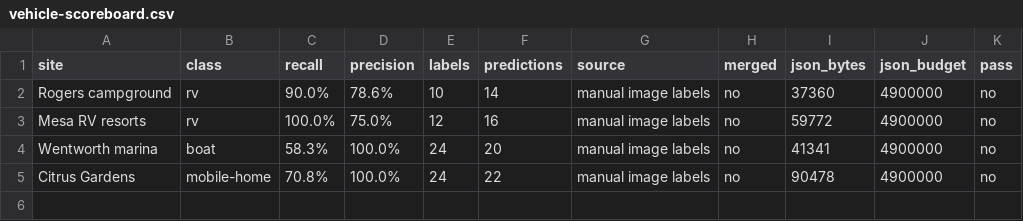
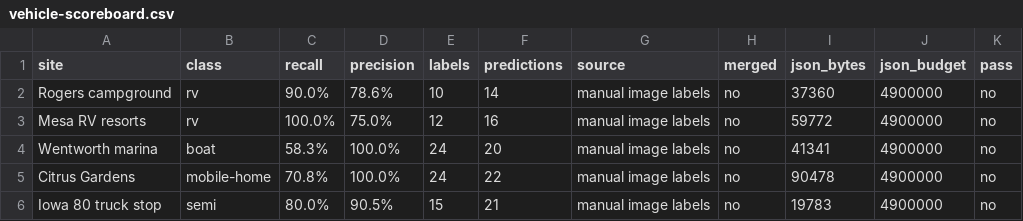
Before and after one commit to jolla/OpenClutter, a CSV file: bench/vehicle-scoreboard.csv, drawn as a sheet; the diff names each change by its address in the sheet, - before the commit and + after, or states it on an @@ line.

Commit message:
Score semis at Iowa 80 from trailer shadows (v1.1.138).
A truck stop keeps an oriented metal box where the aerial shows a trailer, about 16 by 2.6 m and 4.1 m tall at 12 dB/m. Empty stalls stay empty.

```diff
--- a/bench/vehicle-scoreboard.csv
+++ b/bench/vehicle-scoreboard.csv
+row 6: Iowa 80 truck stop | semi | 80.0% | 90.5% | 15 | 21 | manual image labels | no | 19783 | 4900000 | no
```
Also changed, not shown: 14 other files.
